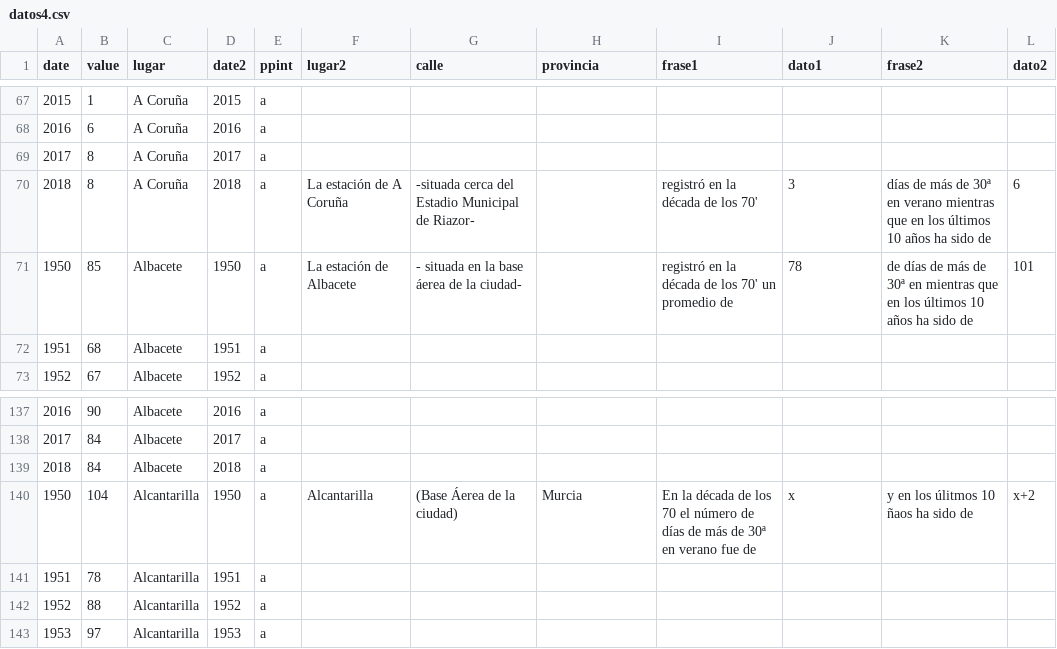
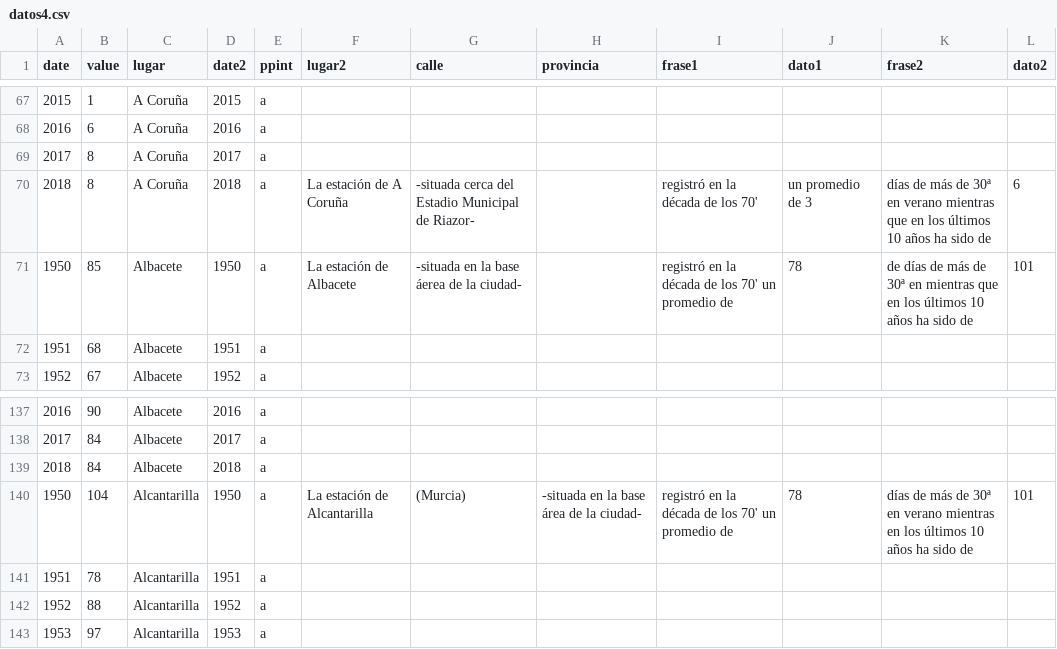
Before and after one commit to VangData/prova, a CSV file: datos4.csv, drawn as a sheet; only a part is shown, gaps mark what is left out.

Commit message:
Update datos4.csv

```diff
--- a/datos4.csv
+++ b/datos4.csv
@@ -69,4 +69,4 @@ date,value,lugar,date2,ppint,lugar2,calle,provincia,frase1,dato1,frase2,dato2
 2017,8,A Coruña,2017,a, , , , , , ,
-2018,8,A Coruña,2018,a,La estación de A Coruña, -situada cerca del Estadio Municipal de Riazor-,, registró en la década de los 70', 3 ,días de más de 30ª en verano mientras que en los últimos 10 años ha sido de ,6
-1950,85,Albacete,1950,a,La estación de Albacete,- situada en la base áerea de la ciudad-,, registró en la década de los 70' un promedio de, 78, de días de más de 30ª en mientras que en los últimos 10 años ha sido de ,101
+2018,8,A Coruña,2018,a,La estación de A Coruña, -situada cerca del Estadio Municipal de Riazor-,, registró en la década de los 70', un promedio de 3 ,días de más de 30ª en verano mientras que en los últimos 10 años ha sido de ,6
+1950,85,Albacete,1950,a,La estación de Albacete,-situada en la base áerea de la ciudad-,, registró en la década de los 70' un promedio de, 78, de días de más de 30ª en mientras que en los últimos 10 años ha sido de ,101
 1951,68,Albacete,1951,a, , , , , , ,
@@ -139,3 +139,3 @@ date,value,lugar,date2,ppint,lugar2,calle,provincia,frase1,dato1,frase2,dato2
 2018,84,Albacete,2018,a, , , , , , ,
-1950,104,Alcantarilla,1950,a,Alcantarilla,(Base Áerea de la ciudad),Murcia,En la década de los 70 el número de días de más de 30ª en verano fue de,x,y en los úlitmos 10 ñaos ha sido de,x+2
+1950,104,Alcantarilla,1950,a,La estación de Alcantarilla ,(Murcia), -situada en la base área de la ciudad-, registró en la década de los 70' un promedio de, 78, días de más de 30ª en verano mientras en los últimos 10 años ha sido de, 101
 1951,78,Alcantarilla,1951,a, , , , , , ,
```
